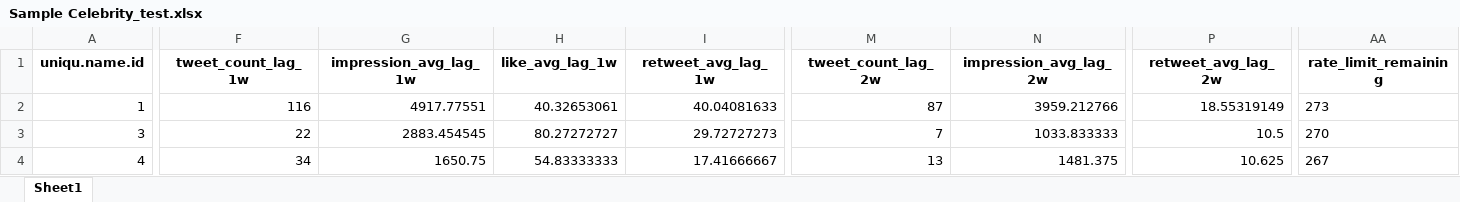
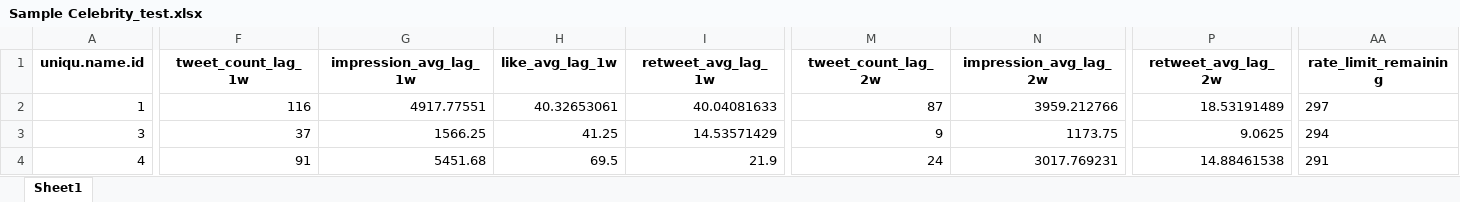
Before and after one commit to hjo0225/X_API_archive-search, an Excel workbook: data/Sample Celebrity_test.xlsx, sheet Sheet1, drawn as a sheet; only a part is shown, gaps mark what is left out; values as stored, in another font and other column widths than the file's, no borders; the diff covers the shown part only; the diff names each change by its address in the sheet, - before the commit and + after, or states it on an @@ line.

```diff
--- a/data/Sample Celebrity_test.xlsx (sheet Sheet1)
+++ b/data/Sample Celebrity_test.xlsx (sheet Sheet1)
-P2 (retweet_avg_lag_2w): 18.55319149
+P2 (retweet_avg_lag_2w): 18.53191489
-AA2 (rate_limit_remaining): 273
+AA2 (rate_limit_remaining): 297
-F3 (tweet_count_lag_1w): 22
+F3 (tweet_count_lag_1w): 37
-G3 (impression_avg_lag_1w): 2883.454545
+G3 (impression_avg_lag_1w): 1566.25
-H3 (like_avg_lag_1w): 80.27272727
+H3 (like_avg_lag_1w): 41.25
-I3 (retweet_avg_lag_1w): 29.72727273
+I3 (retweet_avg_lag_1w): 14.53571429
-M3 (tweet_count_lag_2w): 7
+M3 (tweet_count_lag_2w): 9
-N3 (impression_avg_lag_2w): 1033.833333
+N3 (impression_avg_lag_2w): 1173.75
-P3 (retweet_avg_lag_2w): 10.5
+P3 (retweet_avg_lag_2w): 9.0625
-AA3 (rate_limit_remaining): 270
+AA3 (rate_limit_remaining): 294
-F4 (tweet_count_lag_1w): 34
+F4 (tweet_count_lag_1w): 91
-G4 (impression_avg_lag_1w): 1650.75
+G4 (impression_avg_lag_1w): 5451.68
-H4 (like_avg_lag_1w): 54.83333333
+H4 (like_avg_lag_1w): 69.5
-I4 (retweet_avg_lag_1w): 17.41666667
+I4 (retweet_avg_lag_1w): 21.9
-M4 (tweet_count_lag_2w): 13
+M4 (tweet_count_lag_2w): 24
-N4 (impression_avg_lag_2w): 1481.375
+N4 (impression_avg_lag_2w): 3017.769231
-P4 (retweet_avg_lag_2w): 10.625
+P4 (retweet_avg_lag_2w): 14.88461538
-AA4 (rate_limit_remaining): 267
+AA4 (rate_limit_remaining): 291
```
Also changed, not shown: 44 edited cells elsewhere in this sheet, raw/Sample Celebrity.xlsx, 9 other files.
